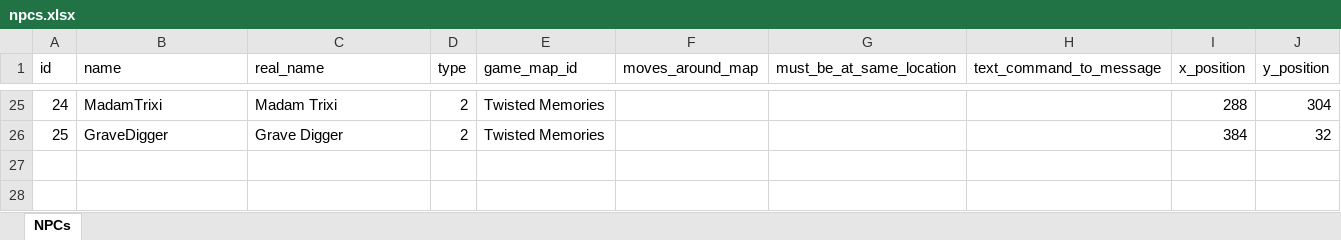
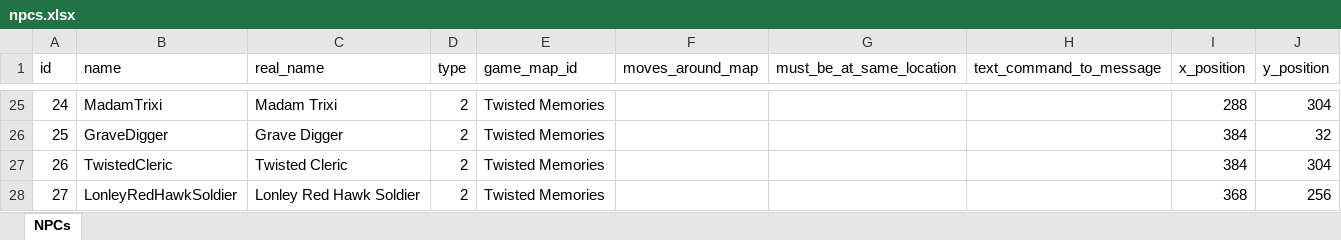
Before and after one commit to AdamKyle/flare, an Excel workbook: resources/data-imports/Npcs/npcs.xlsx, sheet NPCs, drawn as a sheet; only a part is shown, gaps mark what is left out; values as stored, in another font and other column widths than the file's, no borders; the diff names each change by its address in the sheet, - before the commit and + after, or states it on an @@ line.

```diff
--- a/resources/data-imports/Npcs/npcs.xlsx (sheet NPCs)
+++ b/resources/data-imports/Npcs/npcs.xlsx (sheet NPCs)
+row 27: 26 | TwistedCleric | Twisted Cleric | 2 | Twisted Memories |  |  |  | 384 | 304
+row 28: 27 | LonleyRedHawkSoldier | Lonley Red Hawk Soldier | 2 | Twisted Memories |  |  |  | 368 | 256
```
Also changed, not shown: resources/data-imports/Items/quest-items.xlsx, resources/data-imports/Quests/quests.xlsx, 16 other files.
